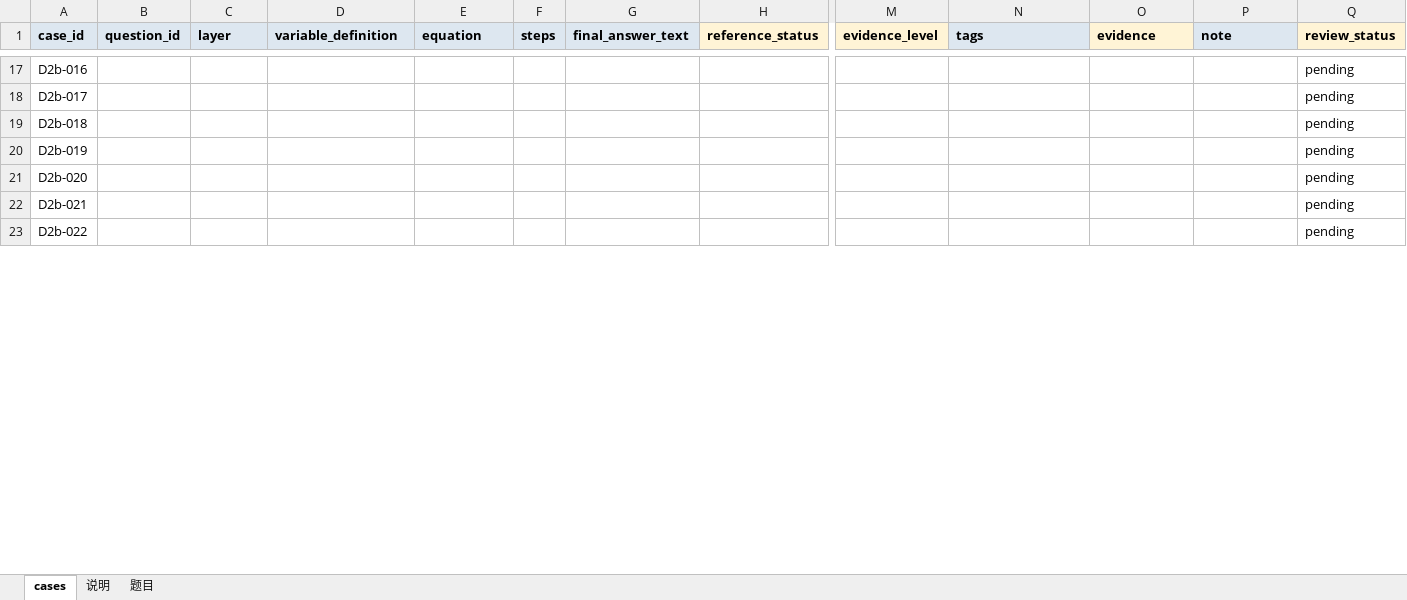
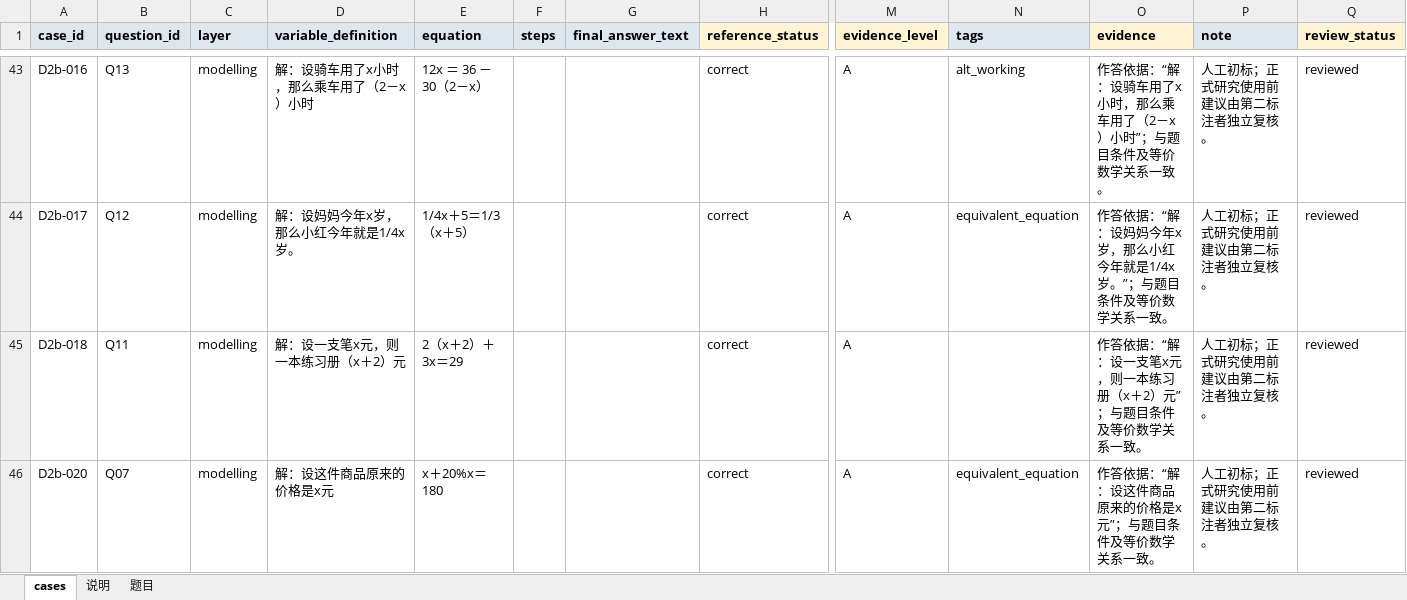
Before and after one commit to ruoxiwang111/guided-math-ai-agent, an Excel workbook: eval/d2b_cases.xlsx, sheet cases, drawn as a sheet; only a part is shown, gaps mark what is left out; values as stored, in another font and other column widths than the file's, no borders; removed rows and columns are numbered as before the commit, all else as after; rows hold the shown columns only; the diff covers the shown part only; the diff names each change by its address in the sheet, - before the commit and + after, or states it on an @@ line.

```diff
--- a/eval/d2b_cases.xlsx (sheet cases)
+++ b/eval/d2b_cases.xlsx (sheet cases)
-B43 (question_id): (empty)
+B43 (question_id): Q13
-C43:C45 (layer): (empty)
+C43:C45 (layer): modelling
-D43 (variable_definition): (empty)
+D43 (variable_definition): 解：设骑车用了x小时，那么乘车用了（2－x）小时
-E43 (equation): (empty)
+E43 (equation): 12x ＝ 36 － 30（2－x）
-H43:H45 (reference_status): (empty)
+H43:H45 (reference_status): correct
-M43:M45 (evidence_level): (empty)
+M43:M45 (evidence_level): A
-N43 (tags): (empty)
+N43 (tags): alt_working
-O43 (evidence): (empty)
+O43 (evidence): 作答依据：“解：设骑车用了x小时，那么乘车用了（2－x）小时”；与题目条件及等价数学关系一致。
-P43:P45 (note): (empty)
+P43:P45 (note): 人工初标；正式研究使用前建议由第二标注者独立复核。
-Q43:Q45 (review_status): pending
+Q43:Q45 (review_status): reviewed
-B44 (question_id): (empty)
+B44 (question_id): Q12
-D44 (variable_definition): (empty)
+D44 (variable_definition): 解：设妈妈今年x岁，那么小红今年就是1/4x岁。
-E44 (equation): (empty)
+E44 (equation): 1/4x＋5＝1/3（x＋5）
-N44 (tags): (empty)
+N44 (tags): equivalent_equation
-O44 (evidence): (empty)
+O44 (evidence): 作答依据：“解：设妈妈今年x岁，那么小红今年就是1/4x岁。”；与题目条件及等价数学关系一致。
-B45 (question_id): (empty)
+B45 (question_id): Q11
-D45 (variable_definition): (empty)
+D45 (variable_definition): 解：设一支笔x元，则一本练习册（x＋2）元
-E45 (equation): (empty)
+E45 (equation): 2（x＋2）＋3x＝29
-O45 (evidence): (empty)
+O45 (evidence): 作答依据：“解：设一支笔x元，则一本练习册（x＋2）元”；与题目条件及等价数学关系一致。
-row 20: D2b-019 |  |  |  |  |  |  |  |  |  |  |  | pending
-B46 (question_id): (empty)
+B46 (question_id): Q07
-C46 (layer): (empty)
+C46 (layer): modelling
-D46 (variable_definition): (empty)
+D46 (variable_definition): 解：设这件商品原来的价格是x元
-E46 (equation): (empty)
+E46 (equation): x＋20%x＝180
-H46 (reference_status): (empty)
+H46 (reference_status): correct
-M46 (evidence_level): (empty)
+M46 (evidence_level): A
-N46 (tags): (empty)
+N46 (tags): equivalent_equation
-O46 (evidence): (empty)
+O46 (evidence): 作答依据：“解：设这件商品原来的价格是x元”；与题目条件及等价数学关系一致。
-P46 (note): (empty)
+P46 (note): 人工初标；正式研究使用前建议由第二标注者独立复核。
-Q46 (review_status): pending
+Q46 (review_status): reviewed
-row 22: D2b-021 |  |  |  |  |  |  |  |  |  |  |  | pending
-row 23: D2b-022 |  |  |  |  |  |  |  |  |  |  |  | pending
```
Also changed, not shown: 43 added rows, 40 removed rows and 126 edited cells elsewhere in this sheet, 18 other files.
